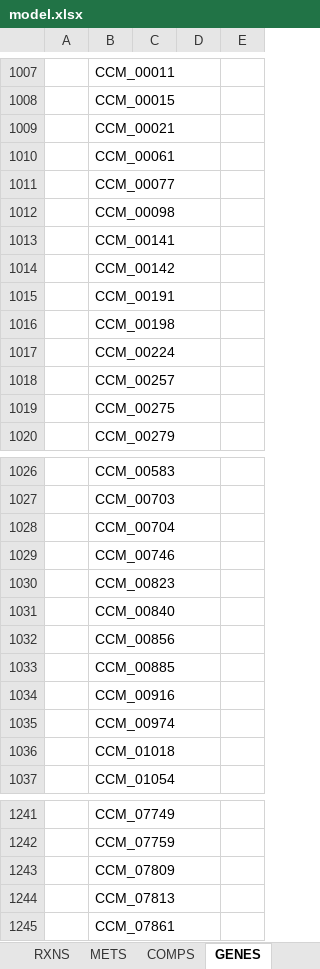
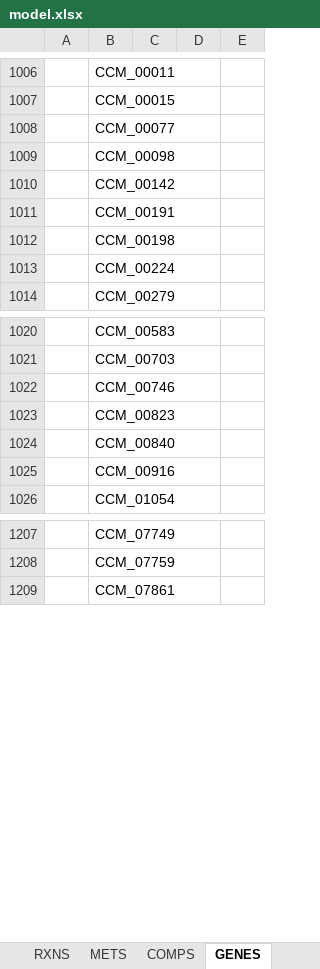
Before and after one commit to sysbiomics/Cordyceps_militaris-GEM, an Excel workbook: ModelFiles/xlsx/model.xlsx, sheet GENES, drawn as a sheet; only a part is shown, gaps mark what is left out; values as stored, in another font and other column widths than the file's, no borders; removed rows and columns are numbered as before the commit, all else as after; the diff covers the shown part only; the diff names each change by its address in the sheet, - before the commit and + after, or states it on an @@ line.

```diff
--- a/ModelFiles/xlsx/model.xlsx (sheet GENES)
+++ b/ModelFiles/xlsx/model.xlsx (sheet GENES)
-row 1009:  | CCM_00021
-row 1010:  | CCM_00061
-row 1013:  | CCM_00141
-row 1018:  | CCM_00257
-row 1019:  | CCM_00275
-row 1028:  | CCM_00704
-row 1032:  | CCM_00856
-row 1033:  | CCM_00885
-row 1035:  | CCM_00974
-row 1036:  | CCM_01018
-row 1243:  | CCM_07809
-row 1244:  | CCM_07813
```
Also changed, not shown: 49 added rows and 28 removed rows elsewhere in this sheet, sheet RXNS, sheet METS, sheet MODEL, 4 other files.
